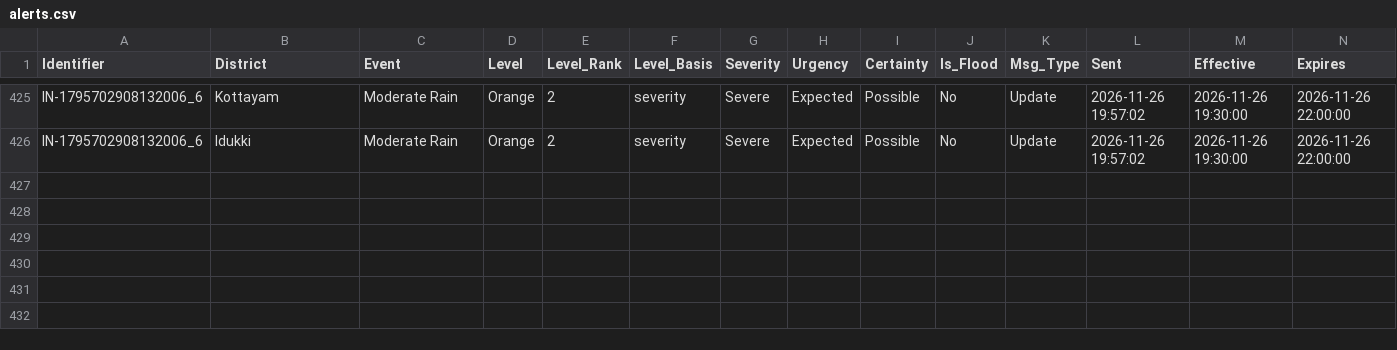
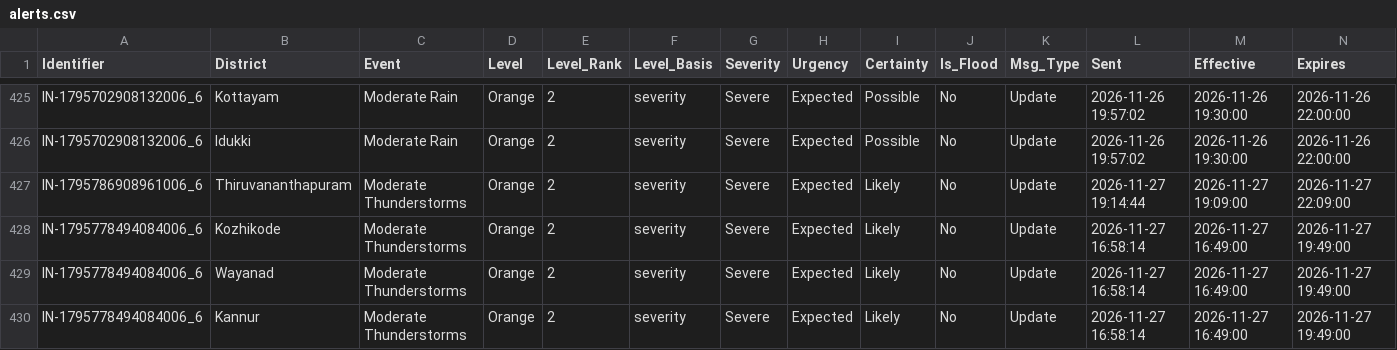
Before and after one commit to kasitpm/kerala-flood-watch, a CSV file: data/alerts.csv, drawn as a sheet; only a part is shown, gaps mark what is left out; rows hold the shown columns only; the diff names each change by its address in the sheet, - before the commit and + after, or states it on an @@ line.

```diff
--- a/data/alerts.csv
+++ b/data/alerts.csv
+row 427: IN-1795786908961006_6 | Thiruvananthapuram | Moderate Thunderstorms | Orange | 2 | severity | Severe | Expected | Likely | No | Update | 2026-11-27 19:14:44 | 2026-11-27 19:09:00 | 2026-11-27 22:09:00
+row 428: IN-1795778494084006_6 | Kozhikode | Moderate Thunderstorms | Orange | 2 | severity | Severe | Expected | Likely | No | Update | 2026-11-27 16:58:14 | 2026-11-27 16:49:00 | 2026-11-27 19:49:00
+row 429: IN-1795778494084006_6 | Wayanad | Moderate Thunderstorms | Orange | 2 | severity | Severe | Expected | Likely | No | Update | 2026-11-27 16:58:14 | 2026-11-27 16:49:00 | 2026-11-27 19:49:00
+row 430: IN-1795778494084006_6 | Kannur | Moderate Thunderstorms | Orange | 2 | severity | Severe | Expected | Likely | No | Update | 2026-11-27 16:58:14 | 2026-11-27 16:49:00 | 2026-11-27 19:49:00
```
Also changed, not shown: data/flood_latest.csv, data/rainfall_latest.csv, 1 other file.
